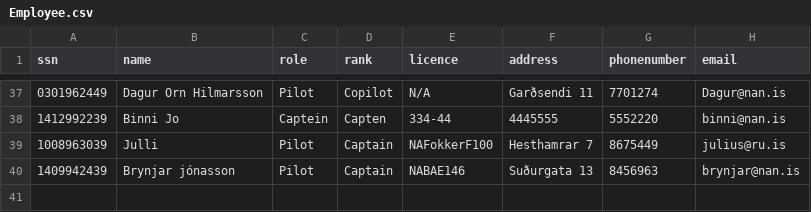
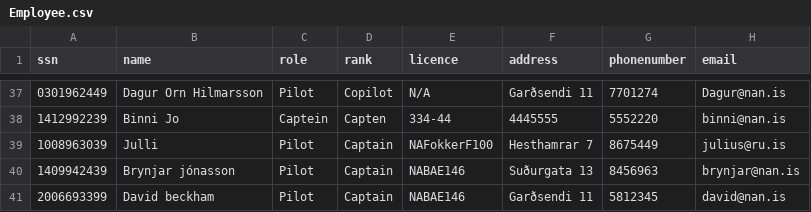
Before and after one commit to juliush16/Verklegt_1, a CSV file: Data/Employee.csv, drawn as a sheet; only a part is shown, gaps mark what is left out; the diff names each change by its address in the sheet, - before the commit and + after, or states it on an @@ line.

```diff
--- a/Data/Employee.csv
+++ b/Data/Employee.csv
+row 41: 2006693399 | David beckham | Pilot | Captain | NABAE146 | Garðsendi 11 | 5812345 | david@nan.is
```
Also changed, not shown: 29 other files.
